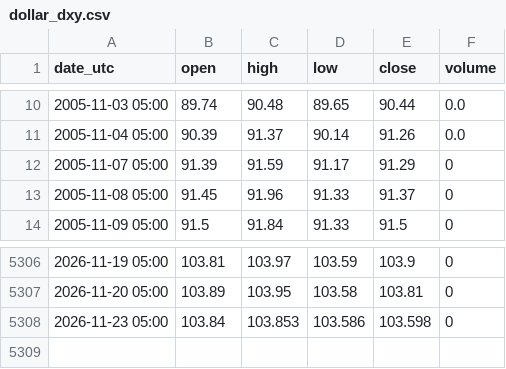
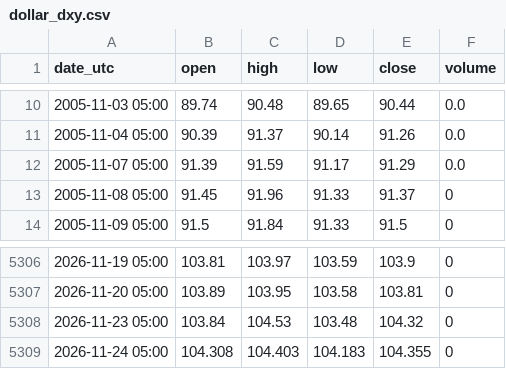
Before and after one commit to nnnnnnnnnn0/trading-or-, a CSV file: data/dollar_dxy.csv, drawn as a sheet; only a part is shown, gaps mark what is left out.

```diff
--- a/data/dollar_dxy.csv
+++ b/data/dollar_dxy.csv
@@ -11,3 +11,3 @@ date_utc,open,high,low,close,volume
 2005-11-04 05:00,90.39,91.37,90.14,91.26,0.0
-2005-11-07 05:00,91.39,91.59,91.17,91.29,0
+2005-11-07 05:00,91.39,91.59,91.17,91.29,0.0
 2005-11-08 05:00,91.45,91.96,91.33,91.37,0
@@ -5307,2 +5307,3 @@ date_utc,open,high,low,close,volume
 2026-11-20 05:00,103.89,103.95,103.58,103.81,0
-2026-11-23 05:00,103.84,103.853,103.586,103.598,0
+2026-11-23 05:00,103.84,104.53,103.48,104.32,0
+2026-11-24 05:00,104.308,104.403,104.183,104.355,0
```
Also changed, not shown: data/marche_argent.csv, data/marche_obligations_tlt.csv, 8 other files.
